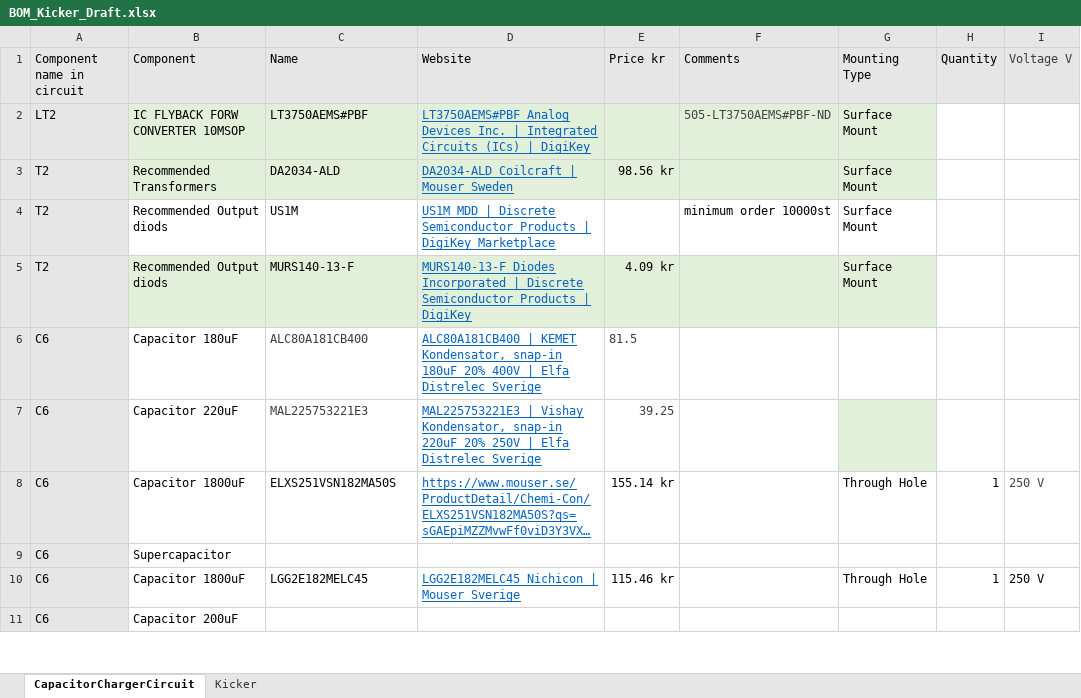
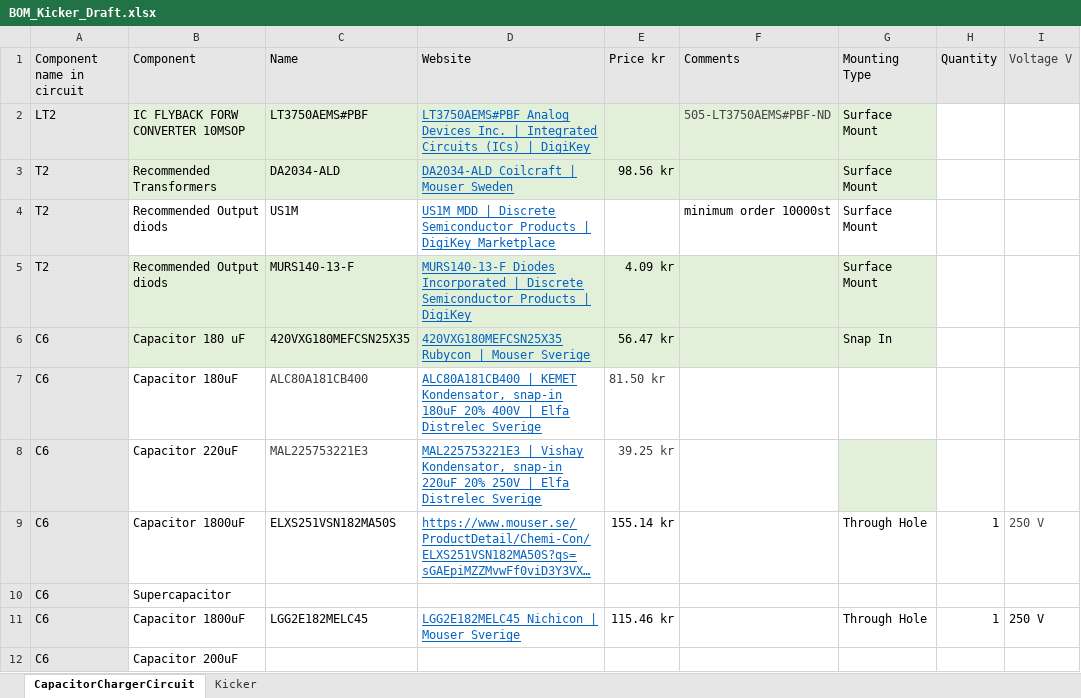
Before and after one commit to DVA490-474-Project-Course/SSL-Hardware-Development, an Excel workbook: BOM/BOM_Kicker_Draft.xlsx, sheet CapacitorChargerCircuit, drawn as a sheet; only a part is shown; long unchanged cells end in …; values as stored, in another font and other column widths than the file's, no borders; addresses are those after the commit; the diff names each change by its address in the sheet, - before the commit and + after, or states it on an @@ line.

Commit message:
updated the kicker bom

```diff
--- a/BOM/BOM_Kicker_Draft.xlsx (sheet CapacitorChargerCircuit)
+++ b/BOM/BOM_Kicker_Draft.xlsx (sheet CapacitorChargerCircuit)
+row 6: C6 | Capacitor 180 uF | 420VXG180MEFCSN25X35 | 420VXG180MEFCSN25X35 Rubycon | Mouser Sverige | 56.47 kr |  | Snap In
-E7 (Price kr): 81.5
+E7 (Price kr): 81.50 kr
-E8 (Price kr): 39.25
+E8 (Price kr): 39.25 kr
```
